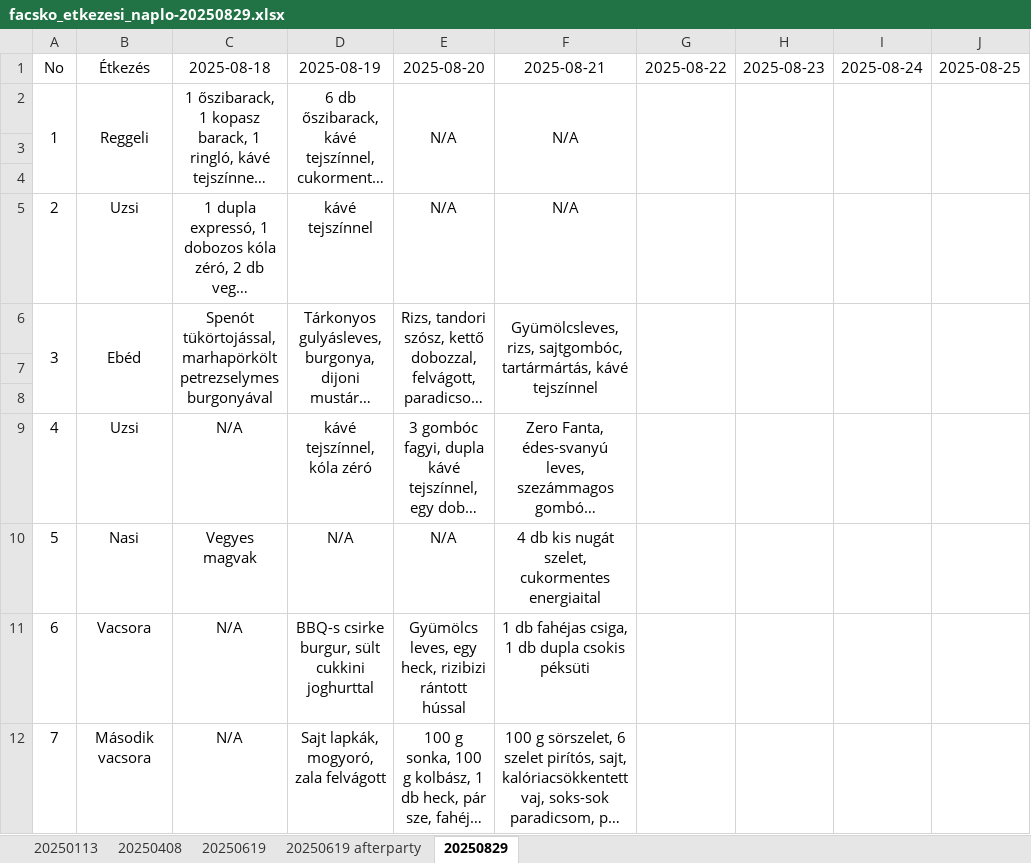
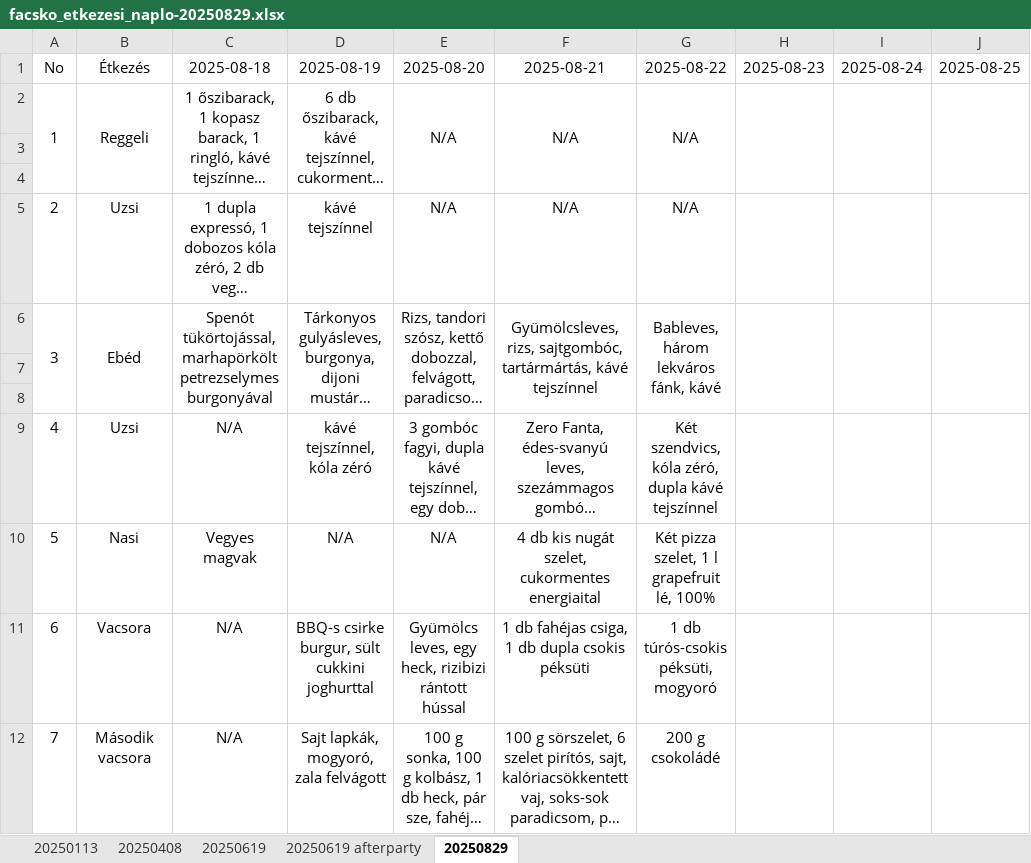
Before and after one commit to gfacsko/THEMIS_BS_Crossings, an Excel workbook: facsko_etkezesi_naplo-20250829.xlsx, sheet 20250829, drawn as a sheet; only a part is shown; long unchanged cells end in …; values as stored, in another font and other column widths than the file's, no borders; the diff names each change by its address in the sheet, - before the commit and + after, or states it on an @@ line.

Commit message:
20250822

```diff
--- a/facsko_etkezesi_naplo-20250829.xlsx (sheet 20250829)
+++ b/facsko_etkezesi_naplo-20250829.xlsx (sheet 20250829)
-G2 (2025-08-22): (empty)
+G2 (2025-08-22): N/A
-G5 (2025-08-22): (empty)
+G5 (2025-08-22): N/A
-G6 (2025-08-22): (empty)
+G6 (2025-08-22): Bableves, három lekváros fánk, kávé
-G9 (2025-08-22): (empty)
+G9 (2025-08-22): Két szendvics, kóla zéró, dupla kávé tejszínnel
-G10 (2025-08-22): (empty)
+G10 (2025-08-22): Két pizza szelet, 1 l grapefruit lé, 100%
-G11 (2025-08-22): (empty)
+G11 (2025-08-22): 1 db túrós-csokis péksüti, mogyoró
-G12 (2025-08-22): (empty)
+G12 (2025-08-22): 200 g csokoládé
```
